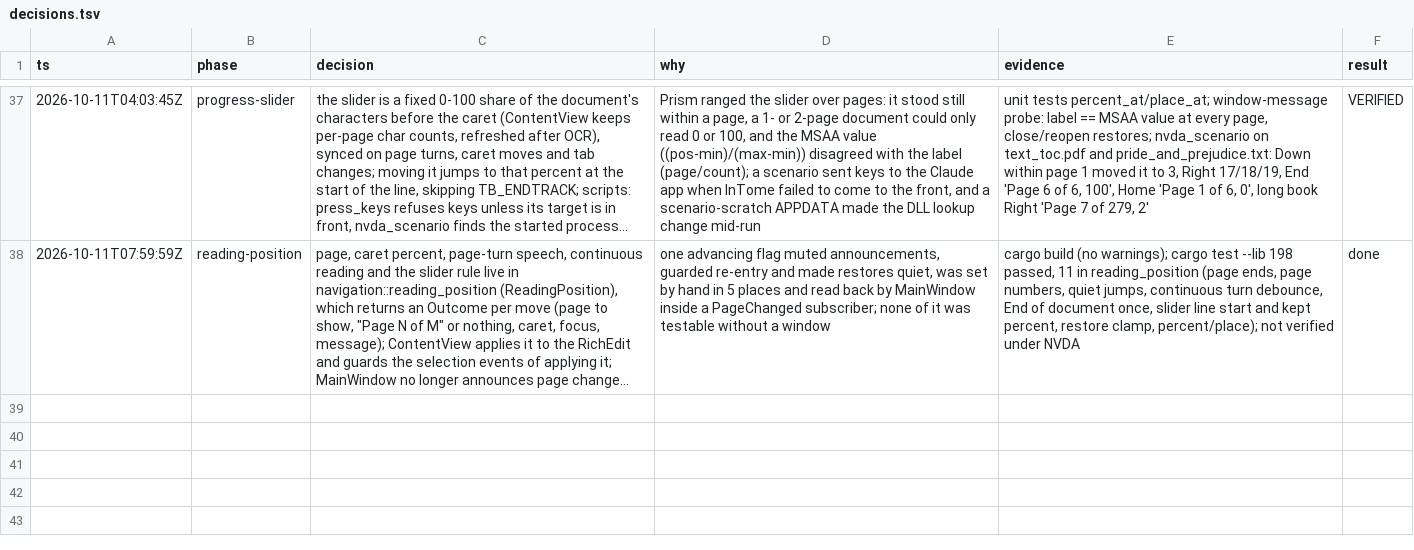
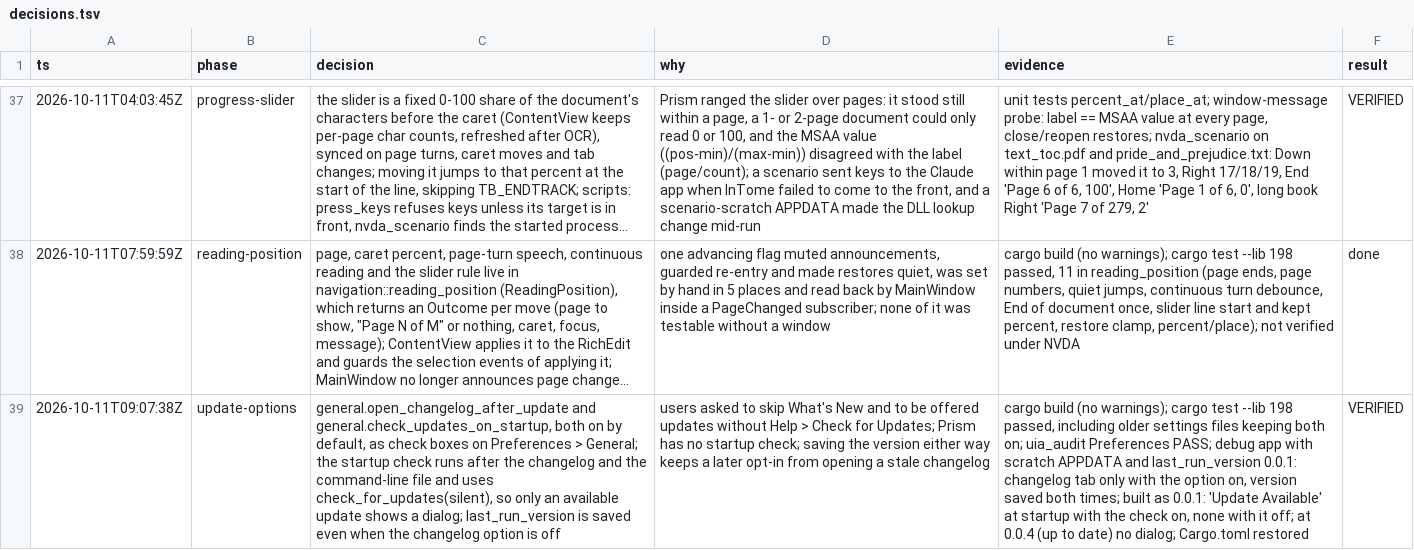
Before and after one commit to R-Alfehaida/InTome, a TSV file: docs/decisions.tsv, drawn as a sheet; only a part is shown, gaps mark what is left out; long unchanged cells end in …; the diff names each change by its address in the sheet, - before the commit and + after, or states it on an @@ line.

```diff
--- a/docs/decisions.tsv
+++ b/docs/decisions.tsv
+row 39: 2026-10-11T09:07:38Z | update-options | general.open_changelog_after_update and general.check_updates_on_startup, both on by default, as check boxes on Preferences > General; the startup check runs after the changelog and the command-line file and uses check_for_updates(silent), so only an available update shows a dialog; last_run_version is saved even when the changelog option is off | users asked to skip What's New and to be offered updates without Help > Check for Updates; Prism has no startup check; saving the version either way keeps a later opt-in from opening a stale changelog | cargo build (no warnings); cargo test --lib 198 passed, including older settings files keeping both on; uia_audit Preferences PASS; debug app with scratch APPDATA and last_run_version 0.0.1: changelog tab only with the option on, version saved both times; built as 0.0.1: 'Update Available' at startup with the check on, none with it off; at 0.0.4 (up to date) no dialog; Cargo.toml restored | VERIFIED
```
Also changed, not shown: 4 other files.
